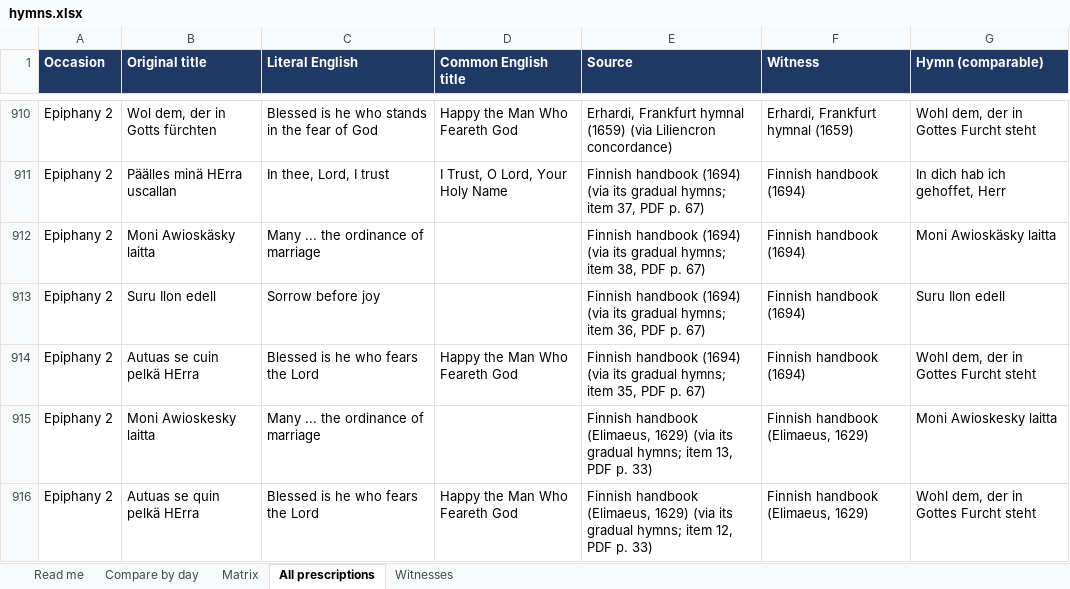
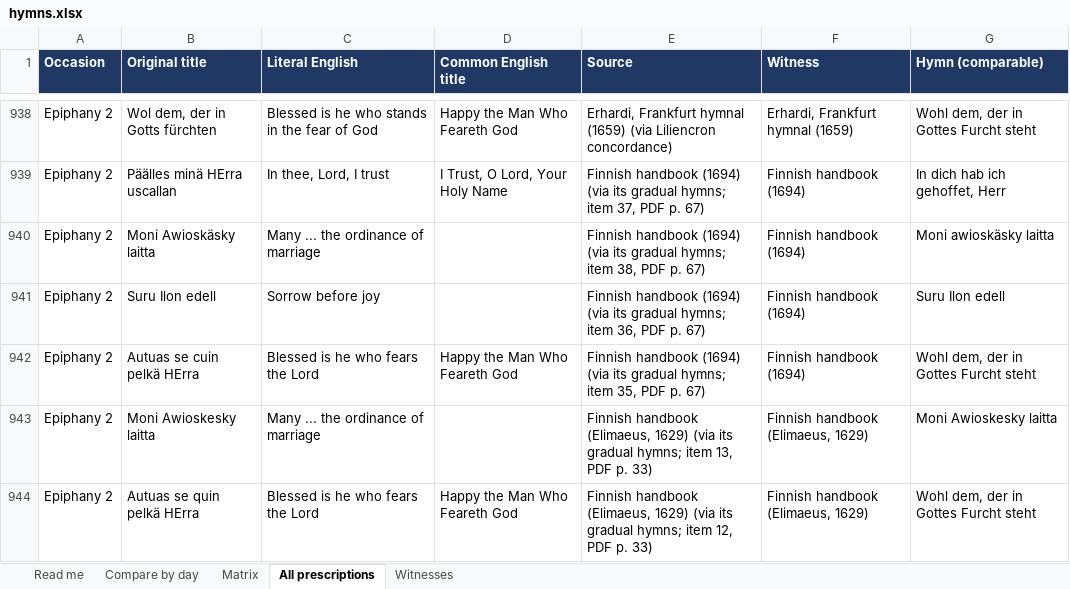
Before and after one commit to sethkasten/sehling-corpus, an Excel workbook: hymns.xlsx, sheet All prescriptions, drawn as a sheet; only a part is shown, gaps mark what is left out; values as stored, in another font and other column widths than the file's, no borders; addresses are those after the commit; the diff covers the shown part only; the diff names each change by its address in the sheet, - before the commit and + after, or states it on an @@ line.

```diff
--- a/hymns.xlsx (sheet All prescriptions)
+++ b/hymns.xlsx (sheet All prescriptions)
-G940 (Hymn (comparable)): Moni Awioskäsky laitta
+G940 (Hymn (comparable)): Moni awioskäsky laitta
```
Also changed, not shown: 191 added rows, 1 removed row and 4 edited cells elsewhere in this sheet, sheet Compare by day, sheet Matrix, sheet Witnesses, sheet Read me, 12 other files.
